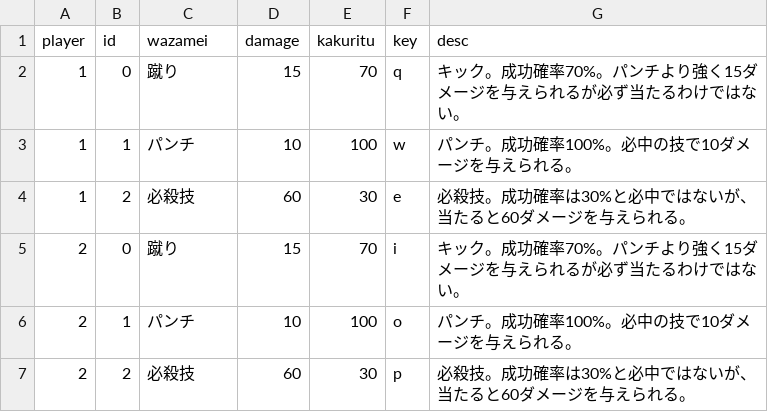
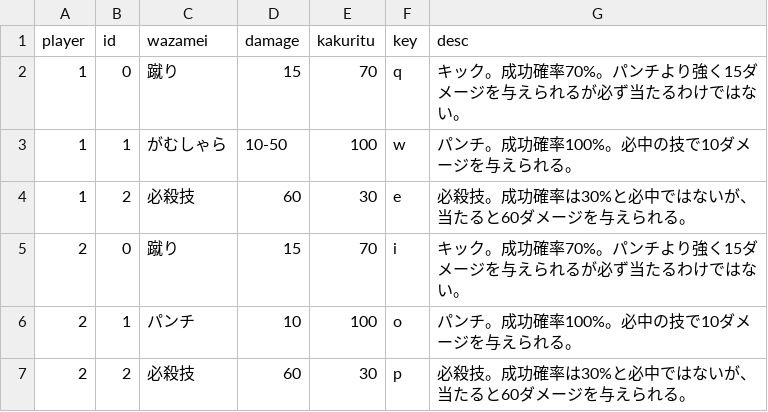
Before and after one commit to irinaka-robodone/fighting-game, a CSV file: waza.csv, drawn as a sheet.

```diff
--- a/waza.csv
+++ b/waza.csv
@@ -2,3 +2,3 @@ player,id,wazamei,damage,kakuritu,key,desc
 1,0,蹴り,15,70,q,キック。成功確率70%。パンチより強く15ダメージを与えられるが必ず当たるわけではない。
-1,1,パンチ,10,100,w,パンチ。成功確率100%。必中の技で10ダメージを与えられる。
+1,1,がむしゃら,10-50,100,w,パンチ。成功確率100%。必中の技で10ダメージを与えられる。
 1,2,必殺技,60,30,e,必殺技。成功確率は30%と必中ではないが、当たると60ダメージを与えられる。
```
Also changed, not shown: 2 other files.
